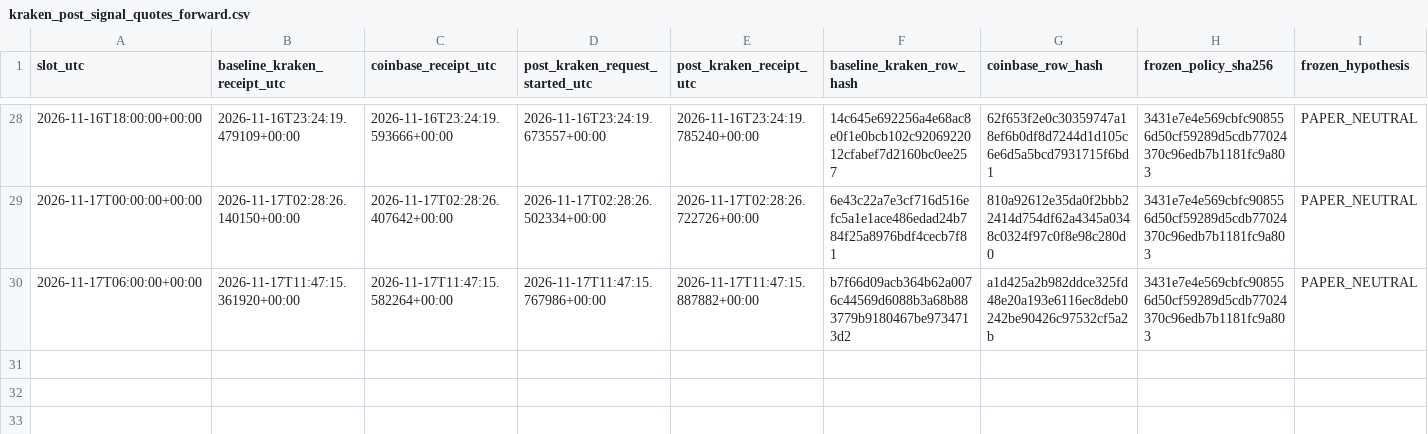
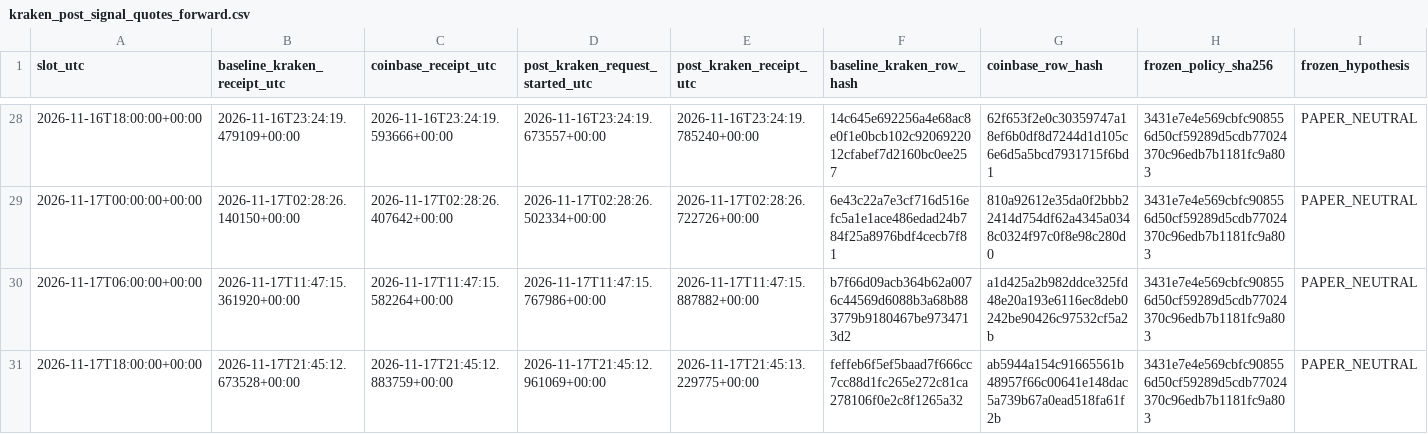
Before and after one commit to aussiekarl-gif/BTC_Composite, a CSV file: data/research_forward_validation/kraken_post_signal_quotes_forward.csv, drawn as a sheet; only a part is shown, gaps mark what is left out; rows hold the shown columns only; the diff names each change by its address in the sheet, - before the commit and + after, or states it on an @@ line.

```diff
--- a/data/research_forward_validation/kraken_post_signal_quotes_forward.csv
+++ b/data/research_forward_validation/kraken_post_signal_quotes_forward.csv
+row 31: 2026-11-17T18:00:00+00:00 | 2026-11-17T21:45:12.673528+00:00 | 2026-11-17T21:45:12.883759+00:00 | 2026-11-17T21:45:12.961069+00:00 | 2026-11-17T21:45:13.229775+00:00 | feffeb6f5ef5baad7f666cc7cc88d1fc265e272c81ca278106f0e2c8f1265a32 | ab5944a154c91665561b48957f66c00641e148dac5a739b67a0ead518fa61f2b | 3431e7e4e569cbfc908556d50cf59289d5cdb77024370c96edb7b1181fc9a803 | PAPER_NEUTRAL
```
Also changed, not shown: data/research_forward_validation/coinbase_trade_samples_forward.csv, data/research_forward_validation/kraken_spot_depth_forward.csv.
